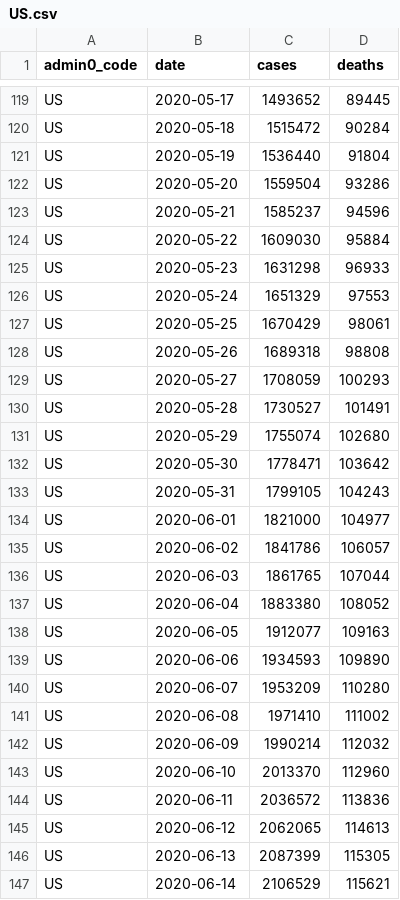
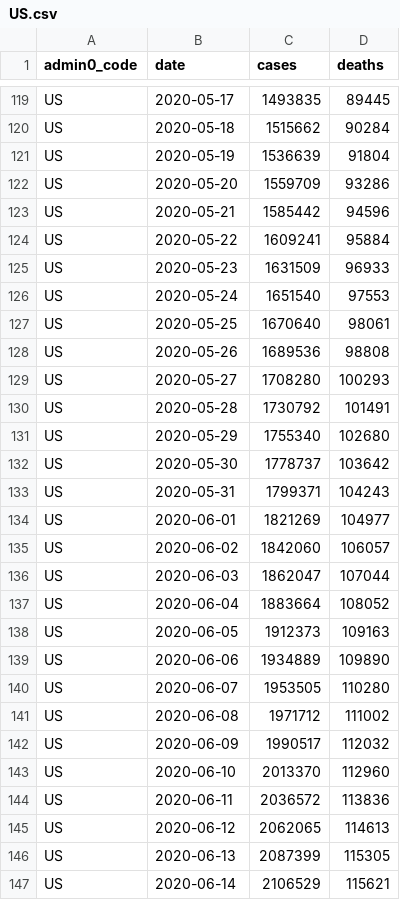
Before and after one commit to covid-open-data/xform-casecount-us-nytimes, a CSV file: output/admin0/US.csv, drawn as a sheet; only a part is shown, gaps mark what is left out; the diff covers the shown part only; the diff names each change by its address in the sheet, - before the commit and + after, or states it on an @@ line.

```diff
--- a/output/admin0/US.csv
+++ b/output/admin0/US.csv
-C119 (cases): 1493652
+C119 (cases): 1493835
-C120 (cases): 1515472
+C120 (cases): 1515662
-C121 (cases): 1536440
+C121 (cases): 1536639
-C122 (cases): 1559504
+C122 (cases): 1559709
-C123 (cases): 1585237
+C123 (cases): 1585442
-C124 (cases): 1609030
+C124 (cases): 1609241
-C125 (cases): 1631298
+C125 (cases): 1631509
-C126 (cases): 1651329
+C126 (cases): 1651540
-C127 (cases): 1670429
+C127 (cases): 1670640
-C128 (cases): 1689318
+C128 (cases): 1689536
-C129 (cases): 1708059
+C129 (cases): 1708280
-C130 (cases): 1730527
+C130 (cases): 1730792
-C131 (cases): 1755074
+C131 (cases): 1755340
-C132 (cases): 1778471
+C132 (cases): 1778737
-C133 (cases): 1799105
+C133 (cases): 1799371
-C134 (cases): 1821000
+C134 (cases): 1821269
-C135 (cases): 1841786
+C135 (cases): 1842060
-C136 (cases): 1861765
+C136 (cases): 1862047
-C137 (cases): 1883380
+C137 (cases): 1883664
-C138 (cases): 1912077
+C138 (cases): 1912373
-C139 (cases): 1934593
+C139 (cases): 1934889
-C140 (cases): 1953209
+C140 (cases): 1953505
-C141 (cases): 1971410
+C141 (cases): 1971712
-C142 (cases): 1990214
+C142 (cases): 1990517
```
Also changed, not shown: 2 added rows and 36 edited cells elsewhere in this file, output/admin1/US.csv.
